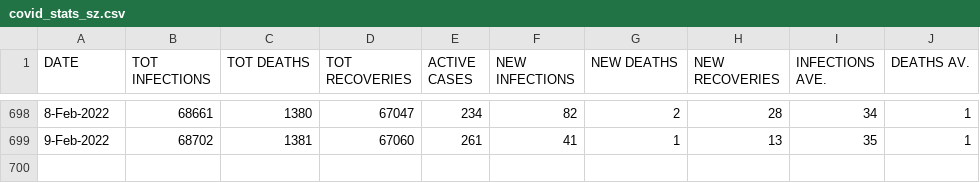
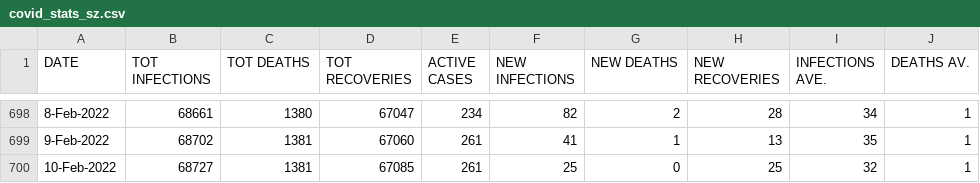
Before and after one commit to sicelo/eswatinicovidstats, a CSV file: covid_stats_sz.csv, drawn as a sheet; only a part is shown, gaps mark what is left out.

Commit message:
Add stats for 10-Feb-2022

```diff
--- a/covid_stats_sz.csv
+++ b/covid_stats_sz.csv
@@ -699 +699,2 @@ DATE,TOT INFECTIONS,TOT DEATHS,TOT RECOVERIES,ACTIVE CASES,NEW INFECTIONS,NEW DE
 9-Feb-2022,68702,1381,67060,261,41,1,13,35,1
+10-Feb-2022,68727,1381,67085,261,25,0,25,32,1
```
